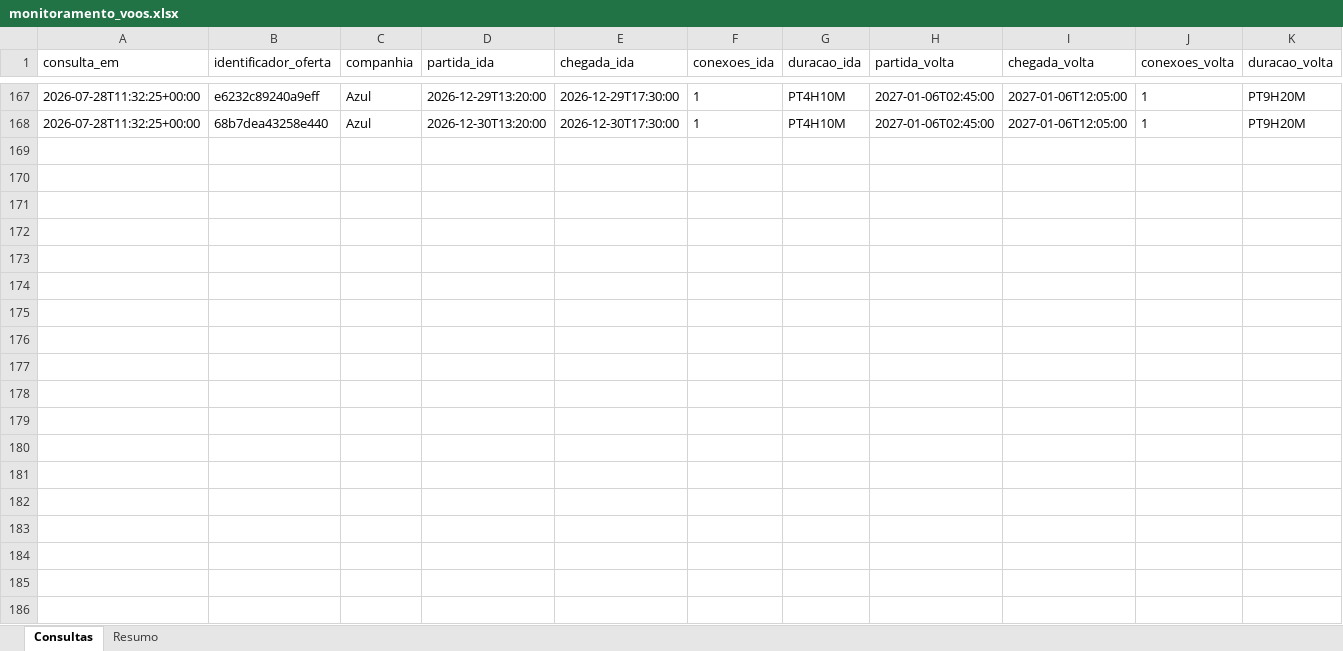
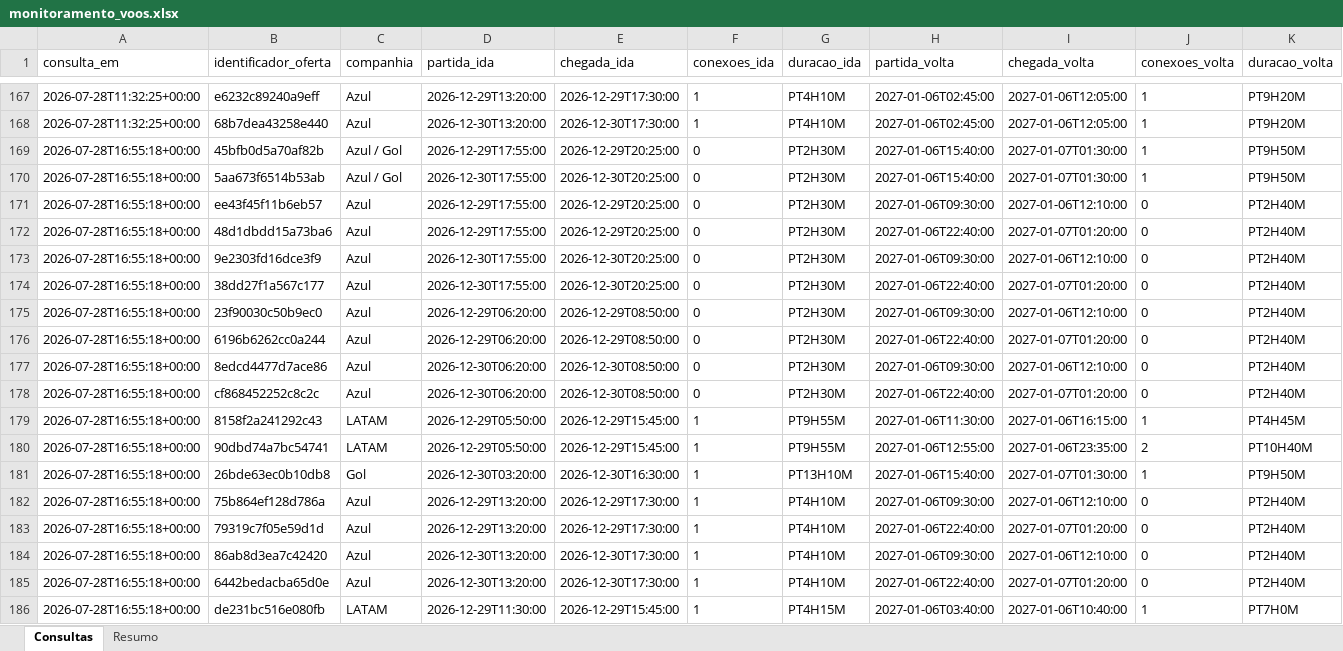
Before and after one commit to asouzaa/monitora-voos, an Excel workbook: docs/monitoramento_voos.xlsx, sheet Consultas, drawn as a sheet; only a part is shown, gaps mark what is left out; values as stored, in another font and other column widths than the file's, no borders; rows hold the shown columns only; the diff covers the shown part only; the diff names each change by its address in the sheet, - before the commit and + after, or states it on an @@ line.

```diff
--- a/docs/monitoramento_voos.xlsx (sheet Consultas)
+++ b/docs/monitoramento_voos.xlsx (sheet Consultas)
+row 169: 2026-07-28T16:55:18+00:00 | 45bfb0d5a70af82b | Azul / Gol | 2026-12-29T17:55:00 | 2026-12-29T20:25:00 | 0 | PT2H30M | 2027-01-06T15:40:00 | 2027-01-07T01:30:00 | 1 | PT9H50M
+row 170: 2026-07-28T16:55:18+00:00 | 5aa673f6514b53ab | Azul / Gol | 2026-12-30T17:55:00 | 2026-12-30T20:25:00 | 0 | PT2H30M | 2027-01-06T15:40:00 | 2027-01-07T01:30:00 | 1 | PT9H50M
+row 171: 2026-07-28T16:55:18+00:00 | ee43f45f11b6eb57 | Azul | 2026-12-29T17:55:00 | 2026-12-29T20:25:00 | 0 | PT2H30M | 2027-01-06T09:30:00 | 2027-01-06T12:10:00 | 0 | PT2H40M
+row 172: 2026-07-28T16:55:18+00:00 | 48d1dbdd15a73ba6 | Azul | 2026-12-29T17:55:00 | 2026-12-29T20:25:00 | 0 | PT2H30M | 2027-01-06T22:40:00 | 2027-01-07T01:20:00 | 0 | PT2H40M
+row 173: 2026-07-28T16:55:18+00:00 | 9e2303fd16dce3f9 | Azul | 2026-12-30T17:55:00 | 2026-12-30T20:25:00 | 0 | PT2H30M | 2027-01-06T09:30:00 | 2027-01-06T12:10:00 | 0 | PT2H40M
+row 174: 2026-07-28T16:55:18+00:00 | 38dd27f1a567c177 | Azul | 2026-12-30T17:55:00 | 2026-12-30T20:25:00 | 0 | PT2H30M | 2027-01-06T22:40:00 | 2027-01-07T01:20:00 | 0 | PT2H40M
+row 175: 2026-07-28T16:55:18+00:00 | 23f90030c50b9ec0 | Azul | 2026-12-29T06:20:00 | 2026-12-29T08:50:00 | 0 | PT2H30M | 2027-01-06T09:30:00 | 2027-01-06T12:10:00 | 0 | PT2H40M
+row 176: 2026-07-28T16:55:18+00:00 | 6196b6262cc0a244 | Azul | 2026-12-29T06:20:00 | 2026-12-29T08:50:00 | 0 | PT2H30M | 2027-01-06T22:40:00 | 2027-01-07T01:20:00 | 0 | PT2H40M
+row 177: 2026-07-28T16:55:18+00:00 | 8edcd4477d7ace86 | Azul | 2026-12-30T06:20:00 | 2026-12-30T08:50:00 | 0 | PT2H30M | 2027-01-06T09:30:00 | 2027-01-06T12:10:00 | 0 | PT2H40M
+row 178: 2026-07-28T16:55:18+00:00 | cf868452252c8c2c | Azul | 2026-12-30T06:20:00 | 2026-12-30T08:50:00 | 0 | PT2H30M | 2027-01-06T22:40:00 | 2027-01-07T01:20:00 | 0 | PT2H40M
+row 179: 2026-07-28T16:55:18+00:00 | 8158f2a241292c43 | LATAM | 2026-12-29T05:50:00 | 2026-12-29T15:45:00 | 1 | PT9H55M | 2027-01-06T11:30:00 | 2027-01-06T16:15:00 | 1 | PT4H45M
+row 180: 2026-07-28T16:55:18+00:00 | 90dbd74a7bc54741 | LATAM | 2026-12-29T05:50:00 | 2026-12-29T15:45:00 | 1 | PT9H55M | 2027-01-06T12:55:00 | 2027-01-06T23:35:00 | 2 | PT10H40M
+row 181: 2026-07-28T16:55:18+00:00 | 26bde63ec0b10db8 | Gol | 2026-12-30T03:20:00 | 2026-12-30T16:30:00 | 1 | PT13H10M | 2027-01-06T15:40:00 | 2027-01-07T01:30:00 | 1 | PT9H50M
+row 182: 2026-07-28T16:55:18+00:00 | 75b864ef128d786a | Azul | 2026-12-29T13:20:00 | 2026-12-29T17:30:00 | 1 | PT4H10M | 2027-01-06T09:30:00 | 2027-01-06T12:10:00 | 0 | PT2H40M
+row 183: 2026-07-28T16:55:18+00:00 | 79319c7f05e59d1d | Azul | 2026-12-29T13:20:00 | 2026-12-29T17:30:00 | 1 | PT4H10M | 2027-01-06T22:40:00 | 2027-01-07T01:20:00 | 0 | PT2H40M
+row 184: 2026-07-28T16:55:18+00:00 | 86ab8d3ea7c42420 | Azul | 2026-12-30T13:20:00 | 2026-12-30T17:30:00 | 1 | PT4H10M | 2027-01-06T09:30:00 | 2027-01-06T12:10:00 | 0 | PT2H40M
+row 185: 2026-07-28T16:55:18+00:00 | 6442bedacba65d0e | Azul | 2026-12-30T13:20:00 | 2026-12-30T17:30:00 | 1 | PT4H10M | 2027-01-06T22:40:00 | 2027-01-07T01:20:00 | 0 | PT2H40M
+row 186: 2026-07-28T16:55:18+00:00 | de231bc516e080fb | LATAM | 2026-12-29T11:30:00 | 2026-12-29T15:45:00 | 1 | PT4H15M | 2027-01-06T03:40:00 | 2027-01-06T10:40:00 | 1 | PT7H0M
```
Also changed, not shown: 13 added rows elsewhere in this sheet, sheet Resumo, 1 other file.
